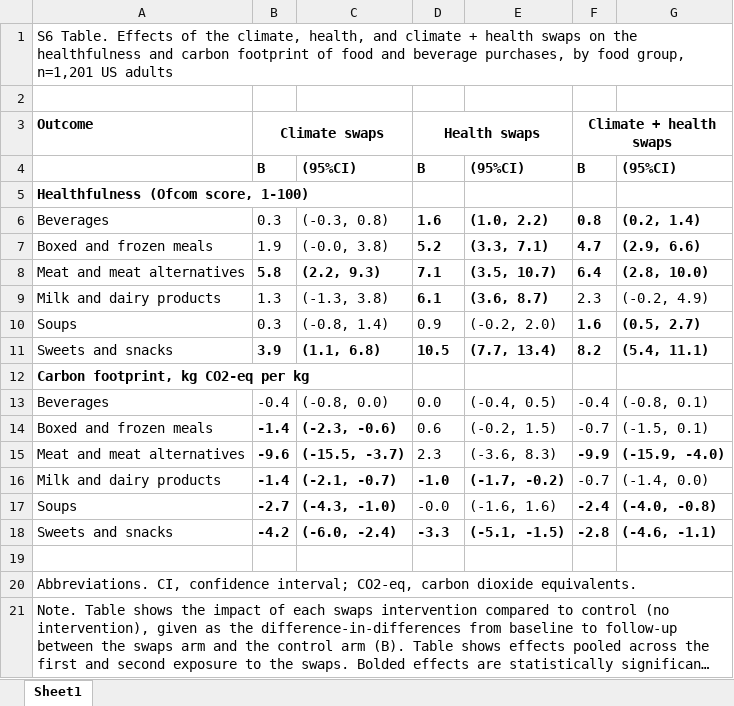
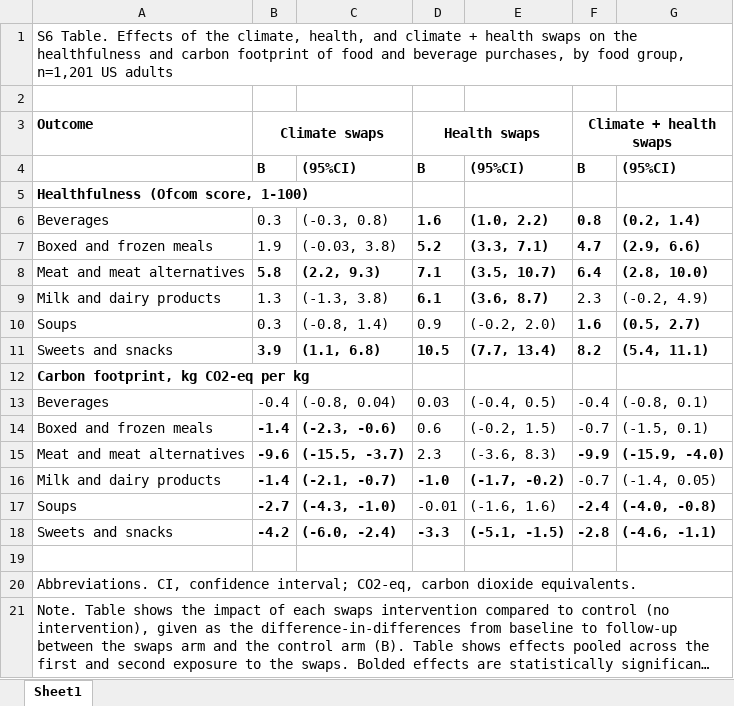
Before and after one commit to rulm0000/swaps, an Excel workbook: output/tables/manuscript/s6_table_effects_by_food_group.xlsx, sheet Sheet1, drawn as a sheet; long unchanged cells end in …; values as stored, in another font and other column widths than the file's, no borders; the diff names each change by its address in the sheet, - before the commit and + after, or states it on an @@ line.

Commit message:
Add public-safe replication inputs and exports.
Skip the default raw rebuild that depends on restricted product data, publish the prepared analysis datasets needed for reruns, and include the updated manuscript and CT.gov export changes.

```diff
--- a/output/tables/manuscript/s6_table_effects_by_food_group.xlsx (sheet Sheet1)
+++ b/output/tables/manuscript/s6_table_effects_by_food_group.xlsx (sheet Sheet1)
-C7: (-0.0, 3.8)
+C7: (-0.03, 3.8)
-C13: (-0.8, 0.0)
+C13: (-0.8, 0.04)
-D13: 0.0
+D13: 0.03
-G16: (-1.4, 0.0)
+G16: (-1.4, 0.05)
-D17: -0.0
+D17: -0.01
```
Also changed, not shown: 12 other files.
